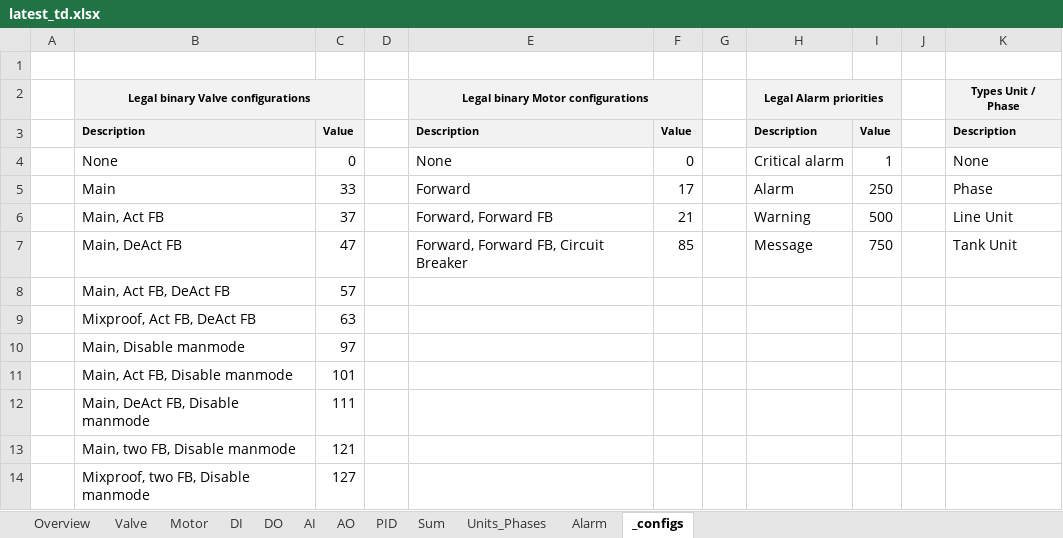
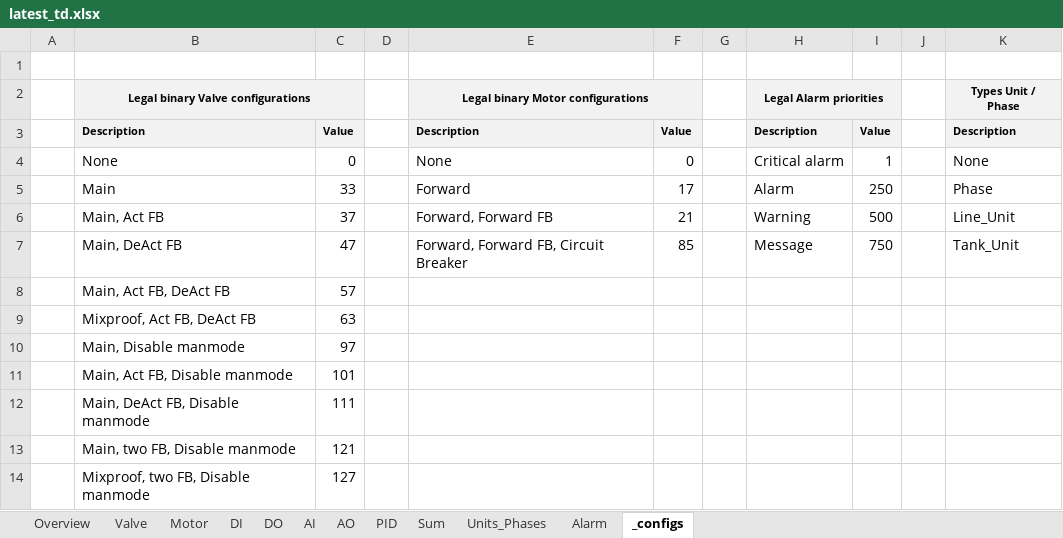
Before and after one commit to eddieKarlsson/automation-boilerplate, an Excel workbook: latest_td.xlsx, sheet _configs, drawn as a sheet; values as stored, in another font and other column widths than the file's, no borders; table styles not drawn; the diff names each change by its address in the sheet, - before the commit and + after, or states it on an @@ line.

```diff
--- a/latest_td.xlsx (sheet _configs)
+++ b/latest_td.xlsx (sheet _configs)
-K6: Line Unit
+K6: Line_Unit
-K7: Tank Unit
+K7: Tank_Unit
```
Also changed, not shown: sheet Units_Phases, 8 other files.
